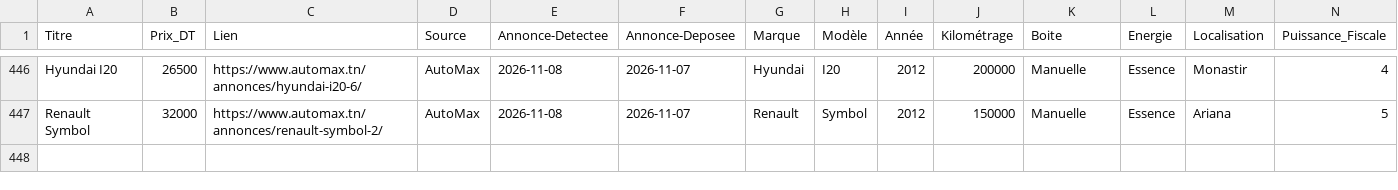
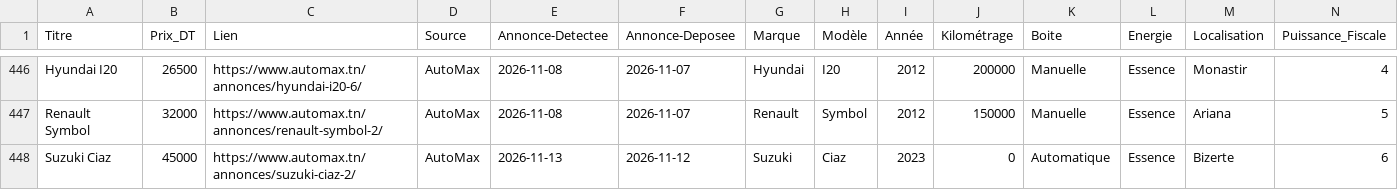
Before and after one commit to iheb-bibani/AutoDeal-Tunisie, a CSV file: data/raw/automax.csv, drawn as a sheet; only a part is shown, gaps mark what is left out; rows hold the shown columns only; the diff names each change by its address in the sheet, - before the commit and + after, or states it on an @@ line.

```diff
--- a/data/raw/automax.csv
+++ b/data/raw/automax.csv
+row 448: Suzuki Ciaz | 45000 | https://www.automax.tn/annonces/suzuki-ciaz-2/ | AutoMax | 2026-11-13 | 2026-11-12 | Suzuki | Ciaz | 2023 | 0 | Automatique | Essence | Bizerte | 6
```
Also changed, not shown: data/processed/alertes_bonnes_affaires.csv, 13 other files.
